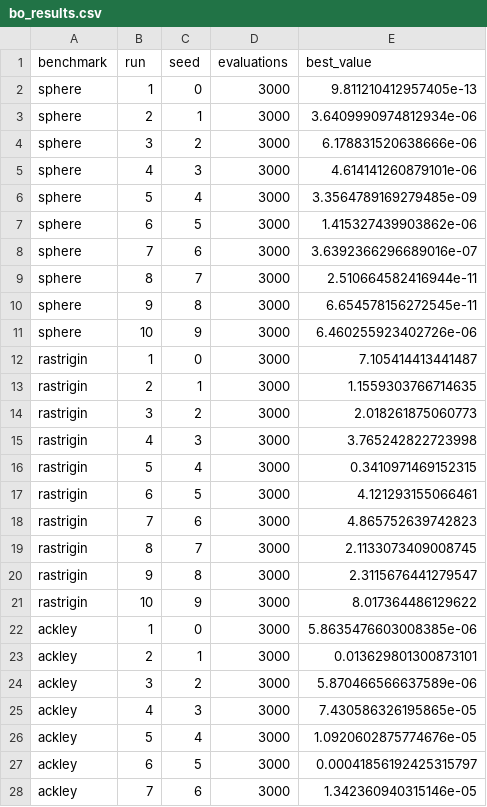
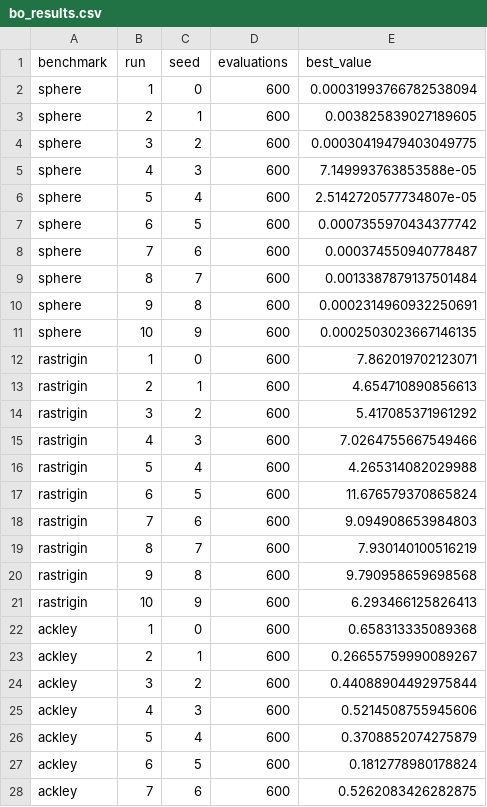
Before and after one commit to abarrenap/Bayesian_Optimization_for_EDA, a CSV file: results/bo_results.csv, drawn as a sheet; only a part is shown; the diff covers the shown part only.

```diff
--- a/results/bo_results.csv
+++ b/results/bo_results.csv
@@ -1,28 +1,28 @@
 benchmark,run,seed,evaluations,best_value
-sphere,1,0,3000,9.811210412957405e-13
-sphere,2,1,3000,3.6409990974812934e-06
-sphere,3,2,3000,6.178831520638666e-06
-sphere,4,3,3000,4.614141260879101e-06
-sphere,5,4,3000,3.3564789169279485e-09
-sphere,6,5,3000,1.415327439903862e-06
-sphere,7,6,3000,3.6392366296689016e-07
-sphere,8,7,3000,2.510664582416944e-11
-sphere,9,8,3000,6.654578156272545e-11
-sphere,10,9,3000,6.460255923402726e-06
-rastrigin,1,0,3000,7.105414413441487
-rastrigin,2,1,3000,1.1559303766714635
-rastrigin,3,2,3000,2.018261875060773
-rastrigin,4,3,3000,3.765242822723998
-rastrigin,5,4,3000,0.3410971469152315
-rastrigin,6,5,3000,4.121293155066461
-rastrigin,7,6,3000,4.865752639742823
-rastrigin,8,7,3000,2.1133073409008745
-rastrigin,9,8,3000,2.3115676441279547
-rastrigin,10,9,3000,8.017364486129622
-ackley,1,0,3000,5.8635476603008385e-06
-ackley,2,1,3000,0.013629801300873101
-ackley,3,2,3000,5.870466566637589e-06
-ackley,4,3,3000,7.430586326195865e-05
-ackley,5,4,3000,1.0920602875774676e-05
-ackley,6,5,3000,0.00041856192425315797
-ackley,7,6,3000,1.342360940315146e-05
+sphere,1,0,600,0.00031993766782538094
+sphere,2,1,600,0.003825839027189605
+sphere,3,2,600,0.00030419479403049775
+sphere,4,3,600,7.149993763853588e-05
+sphere,5,4,600,2.5142720577734807e-05
+sphere,6,5,600,0.0007355970434377742
+sphere,7,6,600,0.000374550940778487
+sphere,8,7,600,0.0013387879137501484
+sphere,9,8,600,0.0002314960932250691
+sphere,10,9,600,0.0002503023667146135
+rastrigin,1,0,600,7.862019702123071
+rastrigin,2,1,600,4.654710890856613
+rastrigin,3,2,600,5.417085371961292
+rastrigin,4,3,600,7.0264755667549466
+rastrigin,5,4,600,4.265314082029988
+rastrigin,6,5,600,11.676579370865824
+rastrigin,7,6,600,9.094908653984803
+rastrigin,8,7,600,7.930140100516219
+rastrigin,9,8,600,9.790958659698568
+rastrigin,10,9,600,6.293466125826413
+ackley,1,0,600,0.658313335089368
+ackley,2,1,600,0.26655759990089267
+ackley,3,2,600,0.44088904492975844
+ackley,4,3,600,0.5214508755945606
+ackley,5,4,600,0.3708852074275879
+ackley,6,5,600,0.1812778980178824
+ackley,7,6,600,0.5262083426282875
```
Also changed, not shown: 26 edited cells elsewhere in this file, results/classical_ls_results.csv, results/plain_eda_results.csv, 22 other files.
